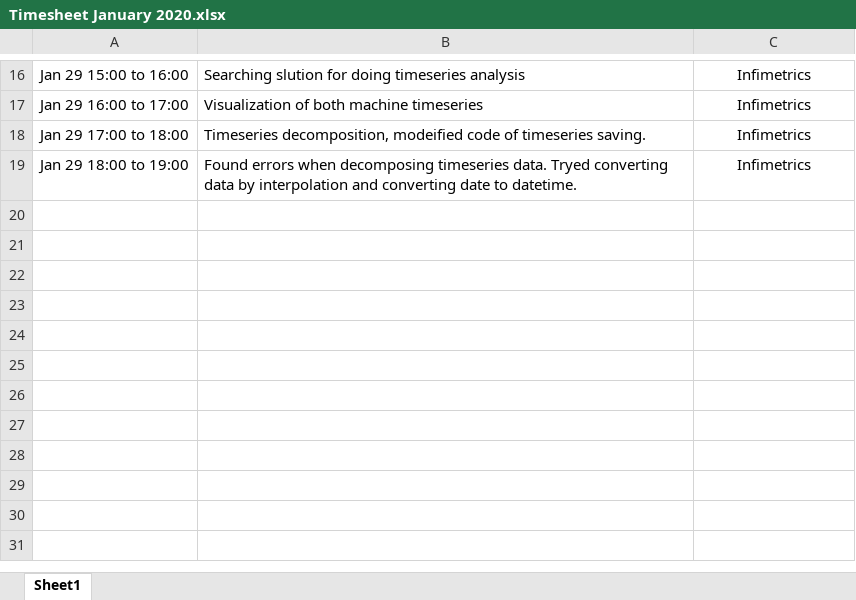
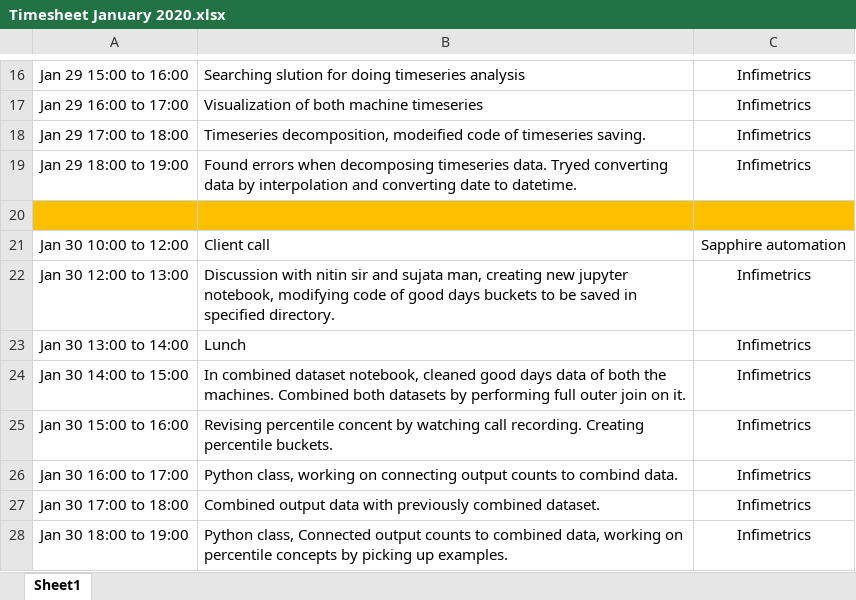
Before and after one commit to abhishekpadghane/Timesheet, an Excel workbook: Timesheet January 2020.xlsx, sheet Sheet1, drawn as a sheet; only a part is shown, gaps mark what is left out; values as stored, in another font and other column widths than the file's, no borders; ↵ is a line break in a cell; the diff names each change by its address in the sheet, - before the commit and + after, or states it on an @@ line.

```diff
--- a/Timesheet January 2020.xlsx (sheet Sheet1)
+++ b/Timesheet January 2020.xlsx (sheet Sheet1)
+row 20: (empty)
+row 21: Jan 30 10:00 to 12:00 | Client call | Sapphire automation
+row 22: Jan 30 12:00 to 13:00 | Discussion with nitin sir and sujata man, creating new jupyter ↵ notebook, modifying code of good days buckets to be saved in ↵ specified directory. | Infimetrics
+row 23: Jan 30 13:00 to 14:00 | Lunch | Infimetrics
+row 24: Jan 30 14:00 to 15:00 | In combined dataset notebook, cleaned good days data of both the ↵ machines. Combined both datasets by performing full outer join on it. | Infimetrics
+row 25: Jan 30 15:00 to 16:00 | Revising percentile concent by watching call recording. Creating ↵ percentile buckets. | Infimetrics
+row 26: Jan 30 16:00 to 17:00 | Python class, working on connecting output counts to combind data. | Infimetrics
+row 27: Jan 30 17:00 to 18:00 | Combined output data with previously combined dataset. | Infimetrics
+row 28: Jan 30 18:00 to 19:00 | Python class, Connected output counts to combined data, working on ↵ percentile concepts by picking up examples. | Infimetrics
```
Also changed, not shown: 1 other file.
